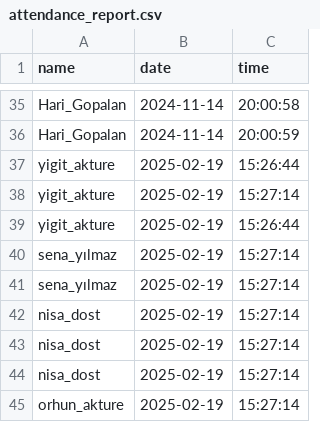
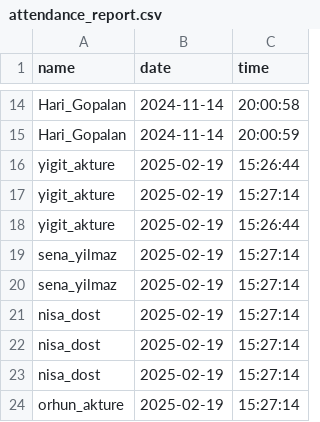
Before and after one commit to NisaDost/Face-Recognition-Attendance-System, a CSV file: attendance_report.csv, drawn as a sheet; only a part is shown, gaps mark what is left out; the diff covers the shown part only.

```diff
--- a/attendance_report.csv
+++ b/attendance_report.csv
@@ -39,4 +18,4 @@ yigit_akture,2025-02-19,15:27:14
 yigit_akture,2025-02-19,15:26:44
-sena_yılmaz,2025-02-19,15:27:14
-sena_yılmaz,2025-02-19,15:27:14
+sena_yilmaz,2025-02-19,15:27:14
+sena_yilmaz,2025-02-19,15:27:14
 nisa_dost,2025-02-19,15:27:14
```
Also changed, not shown: 21 removed rows and 3 edited cells elsewhere in this file, 2 other files.
